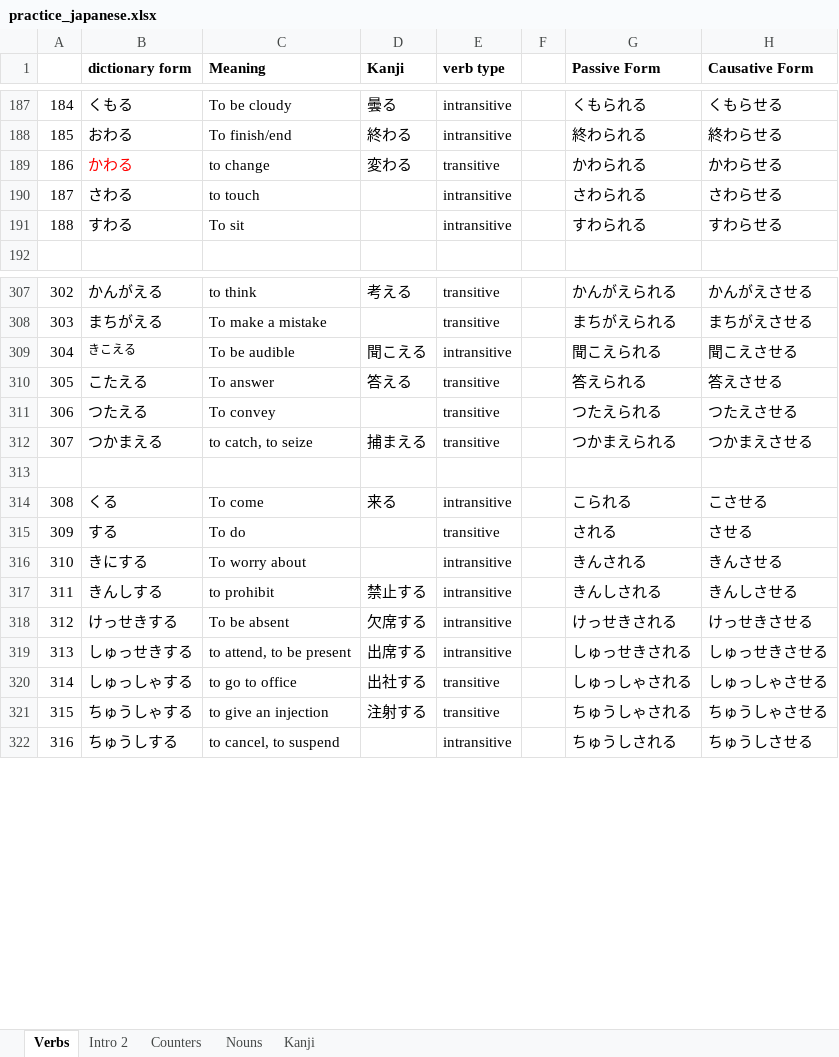
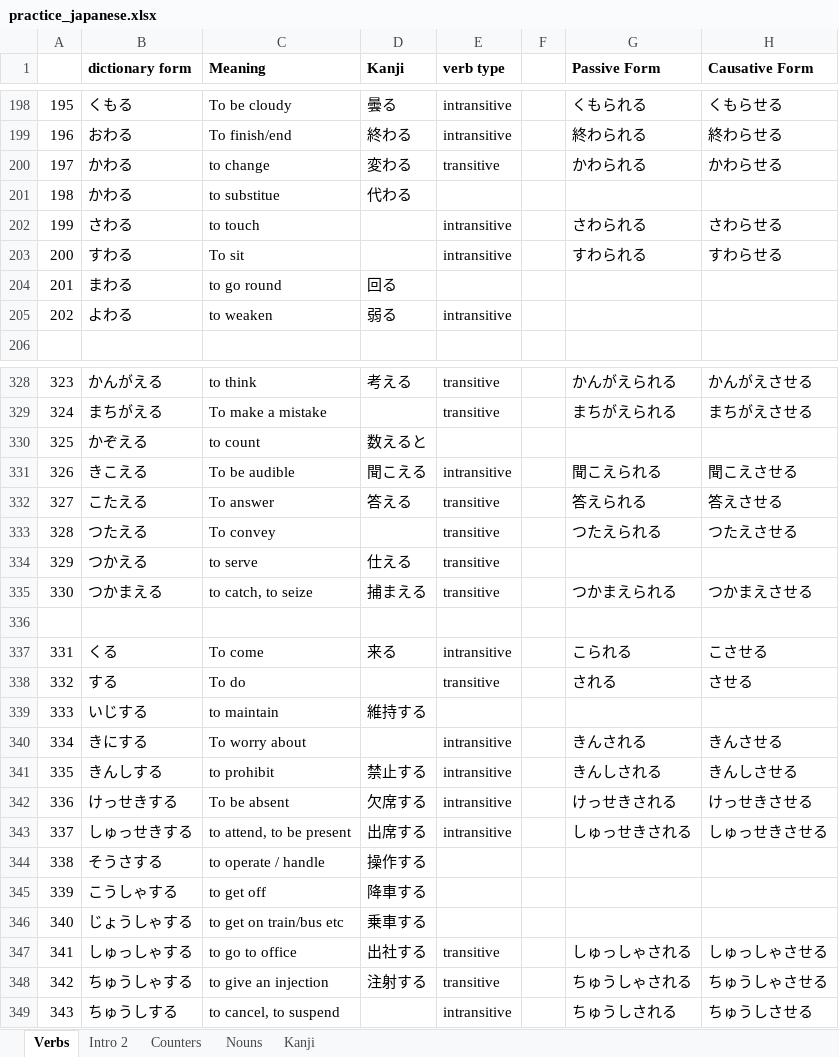
Before and after one commit to nanditha16/Japanese, an Excel workbook: practice_japanese.xlsx, sheet Verbs, drawn as a sheet; only a part is shown, gaps mark what is left out; values as stored, in another font and other column widths than the file's, no borders; addresses are those after the commit; the diff covers the shown part only; the diff names each change by its address in the sheet, - before the commit and + after, or states it on an @@ line.

```diff
--- a/practice_japanese.xlsx (sheet Verbs)
+++ b/practice_japanese.xlsx (sheet Verbs)
@@ column A renumbered between rows 9 and 445 @@
-B200 text colour: #FF0000
+B200 text colour: black
+row 201: 198 | かわる | to substitue | 代わる
+row 204: 201 | まわる | to go round | 回る
+row 205: 202 | よわる | to weaken | 弱る | intransitive
+row 330: 325 | かぞえる | to count | 数えると
@@ B331 text size: larger @@
+row 334: 329 | つかえる | to serve | 仕える | transitive
+row 339: 333 | いじする | to maintain | 維持する
+row 344: 338 | そうさする | to operate / handle | 操作する
+row 345: 339 | こうしゃする | to get off | 降車する
+row 346: 340 | じょうしゃする | to get on train/bus etc | 乗車する
```
Also changed, not shown: 33 added rows, 19 edited cells and cell formats elsewhere in this sheet, sheet Kanji, sheet Intro 2.
